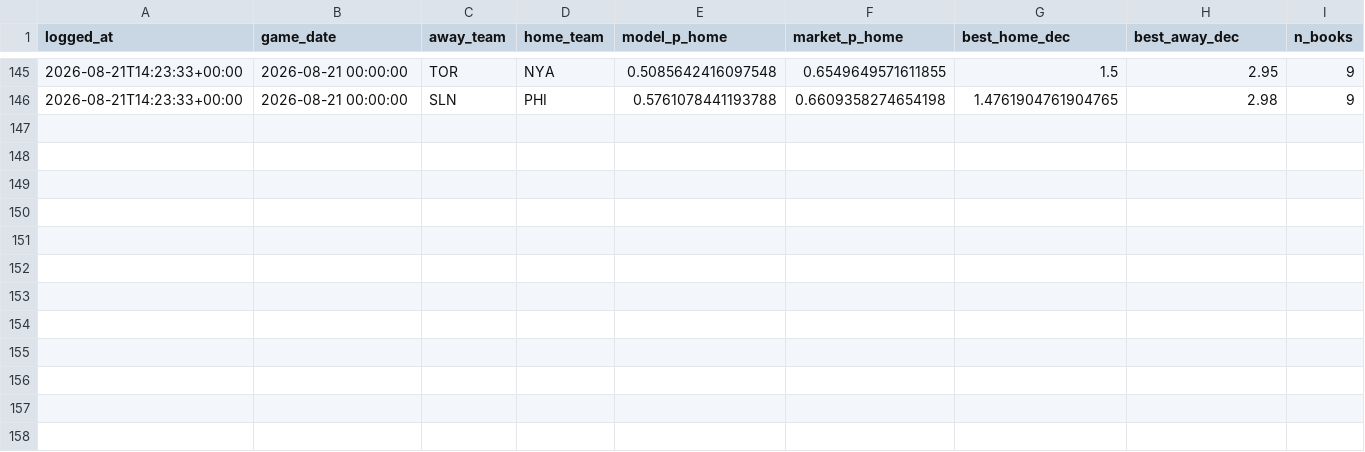
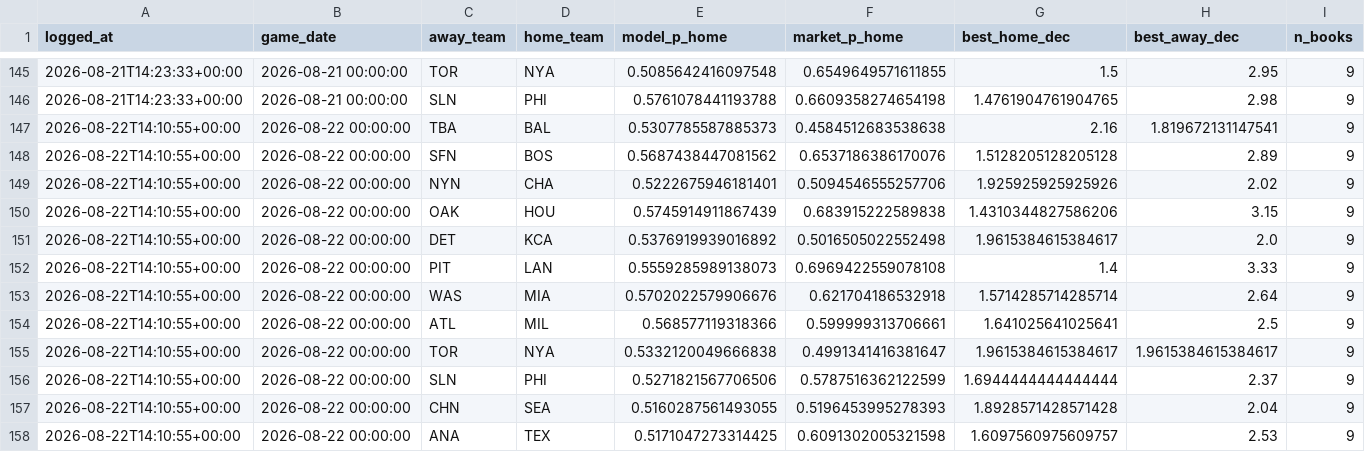
Before and after one commit to ivan-marjanovic/mlb-forecasting, a CSV file: live_predictions.csv, drawn as a sheet; only a part is shown, gaps mark what is left out; rows hold the shown columns only; the diff names each change by its address in the sheet, - before the commit and + after, or states it on an @@ line.

```diff
--- a/live_predictions.csv
+++ b/live_predictions.csv
+row 147: 2026-08-22T14:10:55+00:00 | 2026-08-22 00:00:00 | TBA | BAL | 0.5307785587885373 | 0.4584512683538638 | 2.16 | 1.819672131147541 | 9
+row 148: 2026-08-22T14:10:55+00:00 | 2026-08-22 00:00:00 | SFN | BOS | 0.5687438447081562 | 0.6537186386170076 | 1.5128205128205128 | 2.89 | 9
+row 149: 2026-08-22T14:10:55+00:00 | 2026-08-22 00:00:00 | NYN | CHA | 0.5222675946181401 | 0.5094546555257706 | 1.925925925925926 | 2.02 | 9
+row 150: 2026-08-22T14:10:55+00:00 | 2026-08-22 00:00:00 | OAK | HOU | 0.5745914911867439 | 0.683915222589838 | 1.4310344827586206 | 3.15 | 9
+row 151: 2026-08-22T14:10:55+00:00 | 2026-08-22 00:00:00 | DET | KCA | 0.5376919939016892 | 0.5016505022552498 | 1.9615384615384617 | 2.0 | 9
+row 152: 2026-08-22T14:10:55+00:00 | 2026-08-22 00:00:00 | PIT | LAN | 0.5559285989138073 | 0.6969422559078108 | 1.4 | 3.33 | 9
+row 153: 2026-08-22T14:10:55+00:00 | 2026-08-22 00:00:00 | WAS | MIA | 0.5702022579906676 | 0.621704186532918 | 1.5714285714285714 | 2.64 | 9
+row 154: 2026-08-22T14:10:55+00:00 | 2026-08-22 00:00:00 | ATL | MIL | 0.568577119318366 | 0.599999313706661 | 1.641025641025641 | 2.5 | 9
+row 155: 2026-08-22T14:10:55+00:00 | 2026-08-22 00:00:00 | TOR | NYA | 0.5332120049666838 | 0.4991341416381647 | 1.9615384615384617 | 1.9615384615384617 | 9
+row 156: 2026-08-22T14:10:55+00:00 | 2026-08-22 00:00:00 | SLN | PHI | 0.5271821567706506 | 0.5787516362122599 | 1.6944444444444444 | 2.37 | 9
+row 157: 2026-08-22T14:10:55+00:00 | 2026-08-22 00:00:00 | CHN | SEA | 0.5160287561493055 | 0.5196453995278393 | 1.8928571428571428 | 2.04 | 9
+row 158: 2026-08-22T14:10:55+00:00 | 2026-08-22 00:00:00 | ANA | TEX | 0.5171047273314425 | 0.6091302005321598 | 1.6097560975609757 | 2.53 | 9
```
